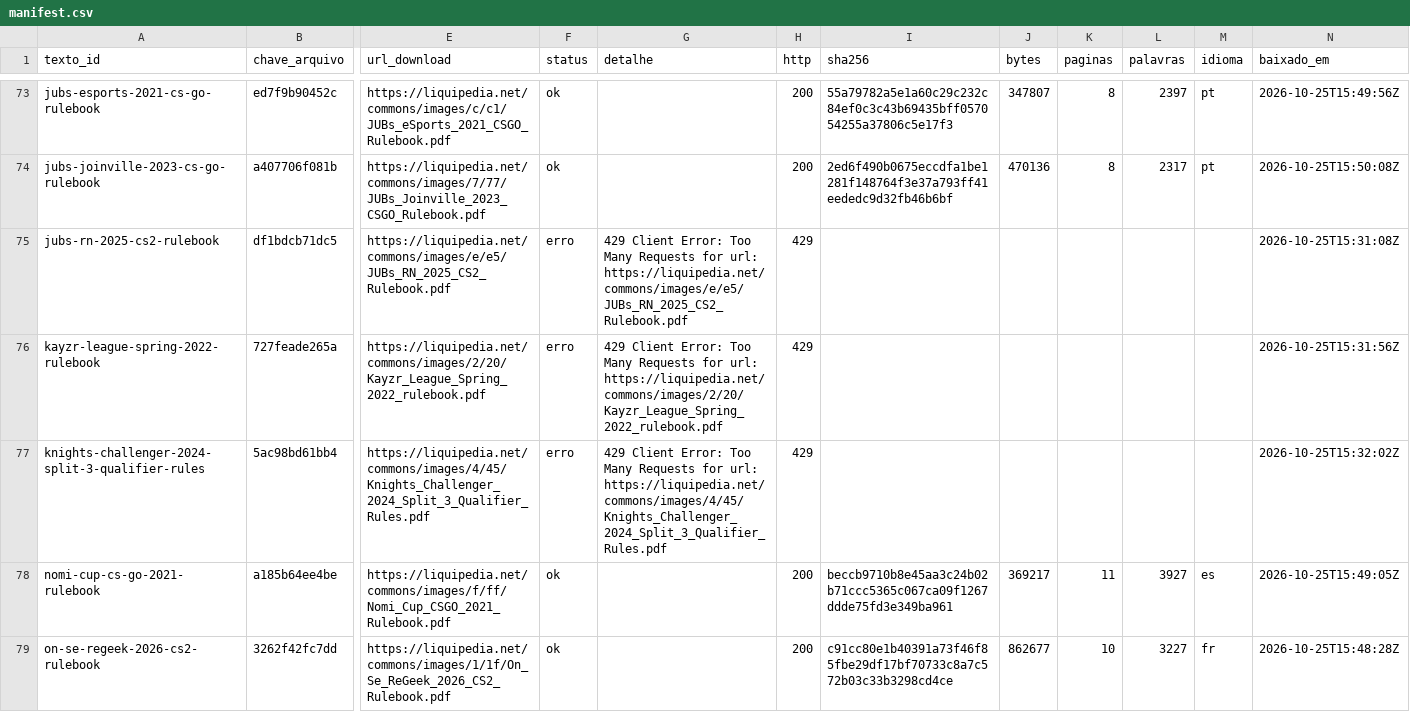
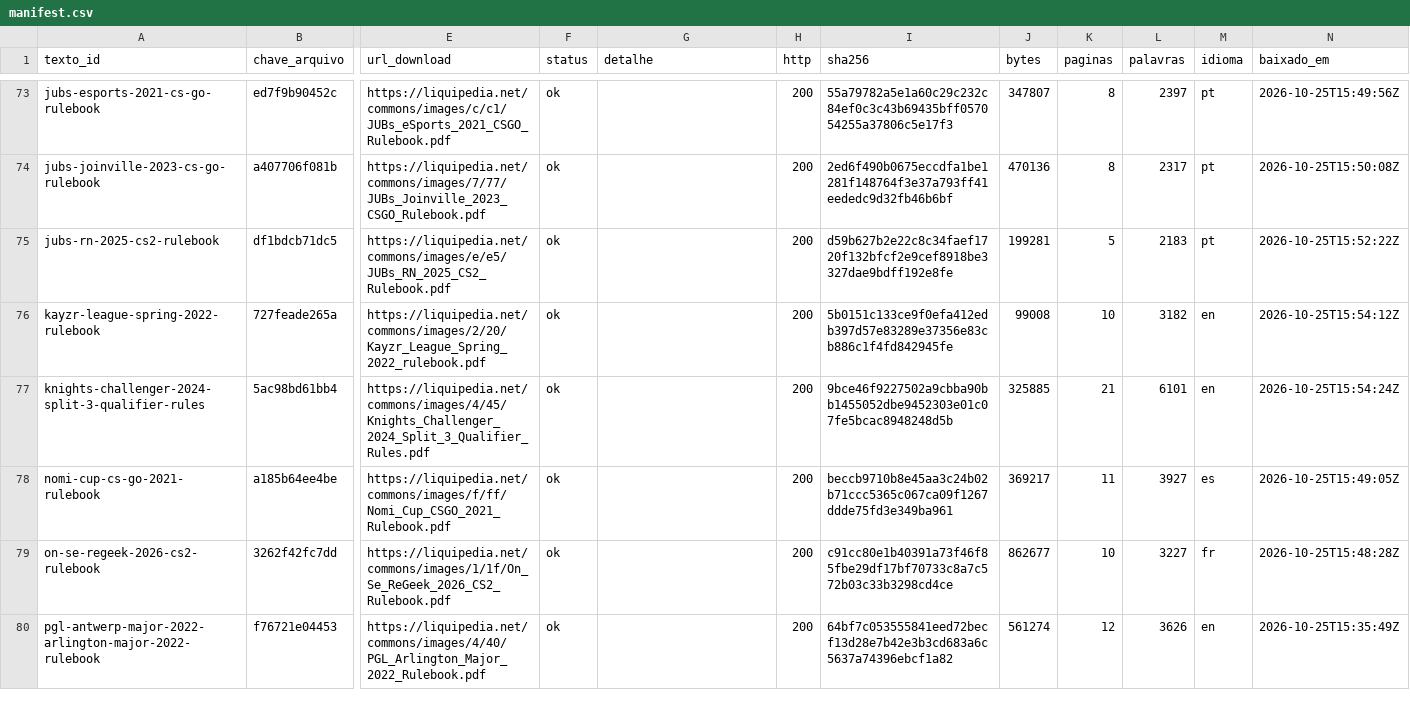
Before and after one commit to vitoriaveig/cs2-esports-regras, a CSV file: manifest.csv, drawn as a sheet; only a part is shown, gaps mark what is left out; the shorter side is filled out with more unchanged rows; the diff covers the shown part only; the diff names each change by its address in the sheet, - before the commit and + after, or states it on an @@ line.

```diff
--- a/manifest.csv
+++ b/manifest.csv
-F75:F77 (status): erro
+F75:F77 (status): ok
-G75 (detalhe): 429 Client Error: Too Many Requests for url: https://liquipedia.net/commons/images/e/e5/JUBs_RN_2025_CS2_Rulebook.pdf
+G75 (detalhe): (empty)
-H75:H77 (http): 429
+H75:H77 (http): 200
-I75 (sha256): (empty)
+I75 (sha256): d59b627b2e22c8c34faef1720f132bfcf2e9cef8918be3327dae9bdff192e8fe
-J75 (bytes): (empty)
+J75 (bytes): 199281
-K75 (paginas): (empty)
+K75 (paginas): 5
-L75 (palavras): (empty)
+L75 (palavras): 2183
-M75 (idioma): (empty)
+M75 (idioma): pt
-N75 (baixado_em): 2026-10-25T15:31:08Z
+N75 (baixado_em): 2026-10-25T15:52:22Z
-G76 (detalhe): 429 Client Error: Too Many Requests for url: https://liquipedia.net/commons/images/2/20/Kayzr_League_Spring_2022_rulebook.pdf
+G76 (detalhe): (empty)
-I76 (sha256): (empty)
+I76 (sha256): 5b0151c133ce9f0efa412edb397d57e83289e37356e83cb886c1f4fd842945fe
-J76 (bytes): (empty)
+J76 (bytes): 99008
-K76 (paginas): (empty)
+K76 (paginas): 10
-L76 (palavras): (empty)
+L76 (palavras): 3182
-M76:M77 (idioma): (empty)
+M76:M77 (idioma): en
-N76 (baixado_em): 2026-10-25T15:31:56Z
+N76 (baixado_em): 2026-10-25T15:54:12Z
-G77 (detalhe): 429 Client Error: Too Many Requests for url: https://liquipedia.net/commons/images/4/45/Knights_Challenger_2024_Split_3_Qualifier_Rules.pdf
+G77 (detalhe): (empty)
-I77 (sha256): (empty)
+I77 (sha256): 9bce46f9227502a9cbba90bb1455052dbe9452303e01c07fe5bcac8948248d5b
-J77 (bytes): (empty)
+J77 (bytes): 325885
-K77 (paginas): (empty)
+K77 (paginas): 21
-L77 (palavras): (empty)
+L77 (palavras): 6101
-N77 (baixado_em): 2026-10-25T15:32:02Z
+N77 (baixado_em): 2026-10-25T15:54:24Z
```
Also changed, not shown: 150 edited cells elsewhere in this file, 34 other files.
